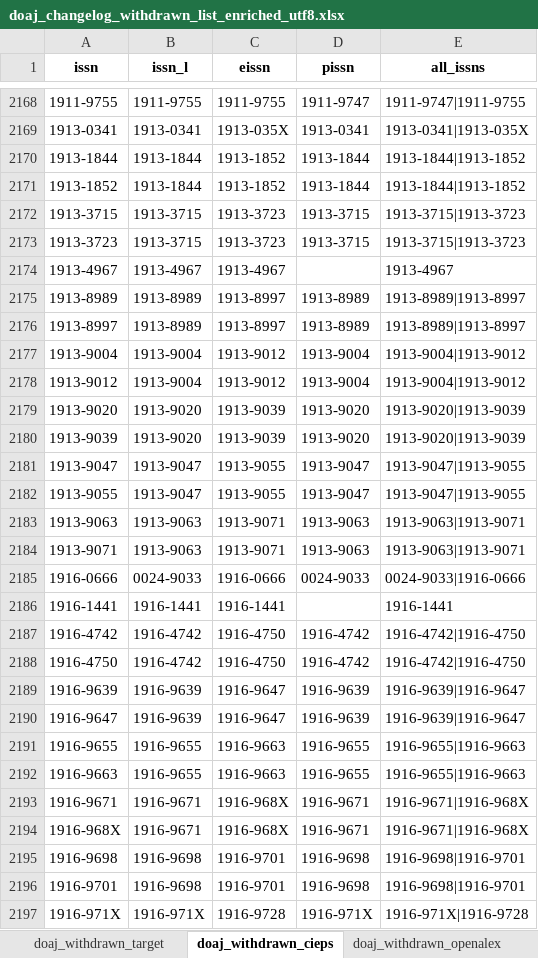
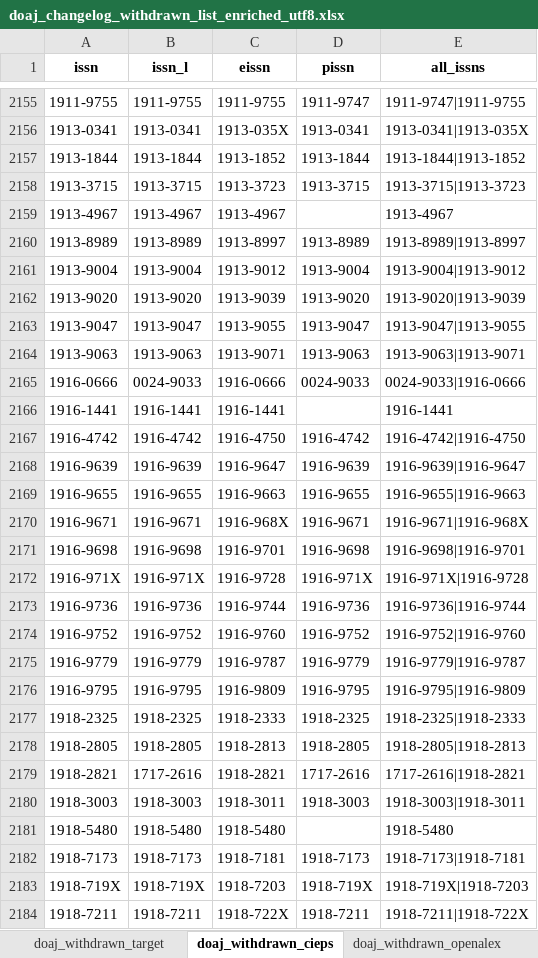
Before and after one commit to slub/doaj-changelog, an Excel workbook: data/doaj_changelog_withdrawn_list_enriched_utf8.xlsx, sheet doaj_withdrawn_cieps, drawn as a sheet; only a part is shown, gaps mark what is left out; the shorter side is filled out with more unchanged rows; values as stored, in another font and other column widths than the file's, no borders; the diff covers the shown part only; the diff names each change by its address in the sheet, - before the commit and + after, or states it on an @@ line.

```diff
--- a/data/doaj_changelog_withdrawn_list_enriched_utf8.xlsx (sheet doaj_withdrawn_cieps)
+++ b/data/doaj_changelog_withdrawn_list_enriched_utf8.xlsx (sheet doaj_withdrawn_cieps)
-row 2171: 1913-1852 | 1913-1844 | 1913-1852 | 1913-1844 | 1913-1844|1913-1852
-row 2173: 1913-3723 | 1913-3715 | 1913-3723 | 1913-3715 | 1913-3715|1913-3723
-row 2176: 1913-8997 | 1913-8989 | 1913-8997 | 1913-8989 | 1913-8989|1913-8997
-row 2178: 1913-9012 | 1913-9004 | 1913-9012 | 1913-9004 | 1913-9004|1913-9012
-row 2180: 1913-9039 | 1913-9020 | 1913-9039 | 1913-9020 | 1913-9020|1913-9039
-row 2182: 1913-9055 | 1913-9047 | 1913-9055 | 1913-9047 | 1913-9047|1913-9055
-row 2184: 1913-9071 | 1913-9063 | 1913-9071 | 1913-9063 | 1913-9063|1913-9071
-row 2188: 1916-4750 | 1916-4742 | 1916-4750 | 1916-4742 | 1916-4742|1916-4750
-row 2190: 1916-9647 | 1916-9639 | 1916-9647 | 1916-9639 | 1916-9639|1916-9647
-row 2192: 1916-9663 | 1916-9655 | 1916-9663 | 1916-9655 | 1916-9655|1916-9663
-row 2194: 1916-968X | 1916-9671 | 1916-968X | 1916-9671 | 1916-9671|1916-968X
-row 2196: 1916-9701 | 1916-9698 | 1916-9701 | 1916-9698 | 1916-9698|1916-9701
```
Also changed, not shown: 232 removed rows elsewhere in this sheet, sheet doaj_withdrawn_target, 2 other files.
